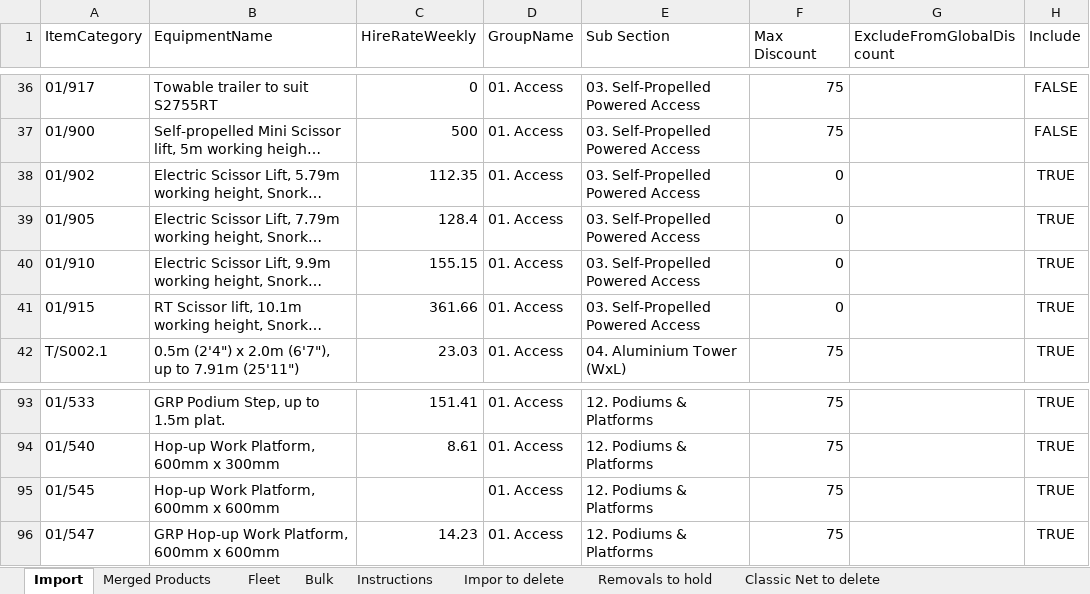
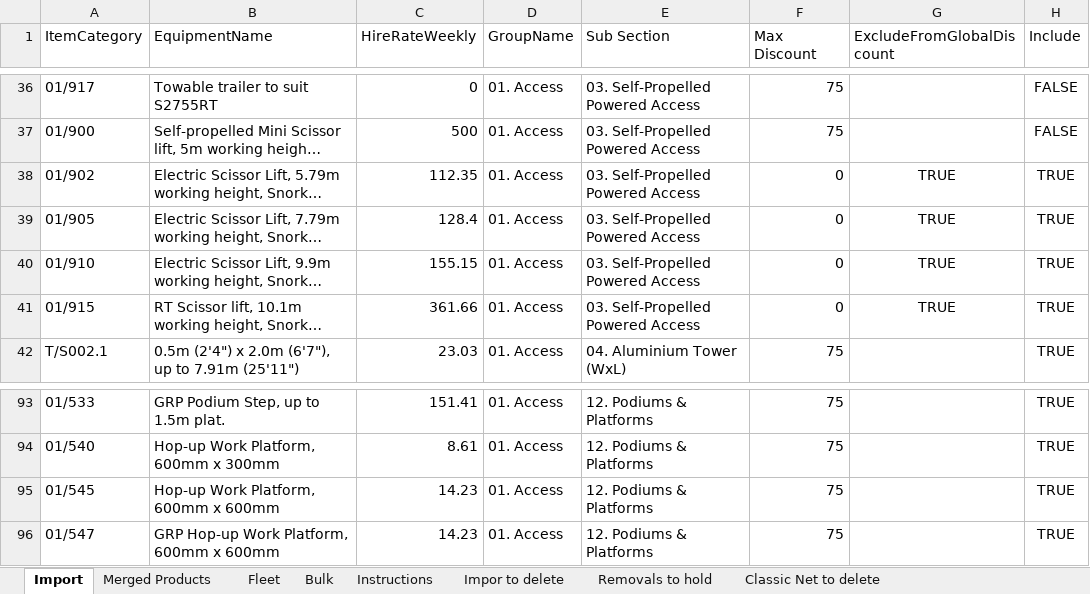
Before and after one commit to HMPorl/net-rates-v2, an Excel workbook: Net rates Webapp.xlsx, sheet Import, drawn as a sheet; only a part is shown, gaps mark what is left out; long unchanged cells end in …; values as stored, in another font and other column widths than the file's, no borders; conditional formats not drawn; the diff names each change by its address in the sheet, - before the commit and + after, or states it on an @@ line.

Commit message:
Update Net Rates Webapp.xlsx

```diff
--- a/Net rates Webapp.xlsx (sheet Import)
+++ b/Net rates Webapp.xlsx (sheet Import)
-G38:G41 (ExcludeFromGlobalDiscount): (empty)
+G38:G41 (ExcludeFromGlobalDiscount): TRUE
-C95 (HireRateWeekly): (empty)
+C95 (HireRateWeekly): 14.23
```
